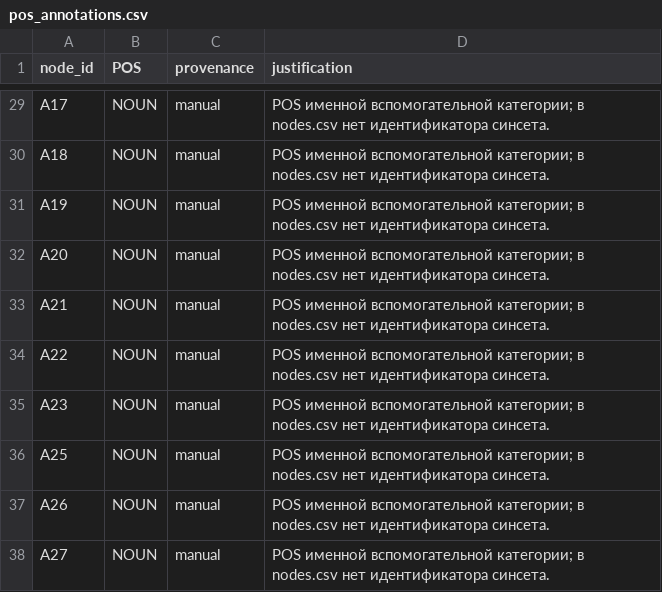
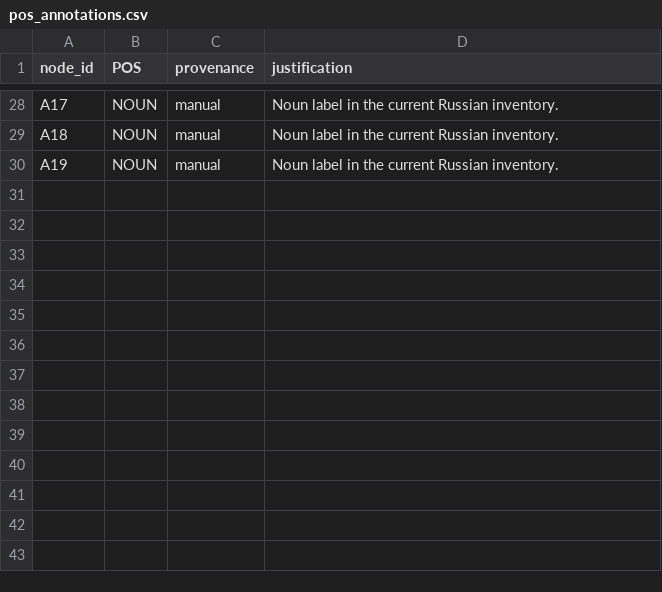
Before and after one commit to noriginalno/embodied-ai-coolest-group, a CSV file: HomeAssignment/HA2/pos_annotations.csv, drawn as a sheet; only a part is shown, gaps mark what is left out; removed rows and columns are numbered as before the commit, all else as after; the diff covers the shown part only; the diff names each change by its address in the sheet, - before the commit and + after, or states it on an @@ line.

```diff
--- a/HomeAssignment/HA2/pos_annotations.csv
+++ b/HomeAssignment/HA2/pos_annotations.csv
-D28:D30 (justification): POS именной вспомогательной категории; в nodes.csv нет идентификатора синсета.
+D28:D30 (justification): Noun label in the current Russian inventory.
-row 32: A20 | NOUN | manual | POS именной вспомогательной категории; в nodes.csv нет идентификатора синсета.
-row 33: A21 | NOUN | manual | POS именной вспомогательной категории; в nodes.csv нет идентификатора синсета.
-row 34: A22 | NOUN | manual | POS именной вспомогательной категории; в nodes.csv нет идентификатора синсета.
-row 35: A23 | NOUN | manual | POS именной вспомогательной категории; в nodes.csv нет идентификатора синсета.
-row 36: A25 | NOUN | manual | POS именной вспомогательной категории; в nodes.csv нет идентификатора синсета.
-row 37: A26 | NOUN | manual | POS именной вспомогательной категории; в nodes.csv нет идентификатора синсета.
-row 38: A27 | NOUN | manual | POS именной вспомогательной категории; в nodes.csv нет идентификатора синсета.
```
Also changed, not shown: 1 added row, 2 removed rows and 28 edited cells elsewhere in this file, HomeAssignment/HA2/edges.csv, HomeAssignment/HA2/results/role4/after_add_edges.csv, 34 other files.
